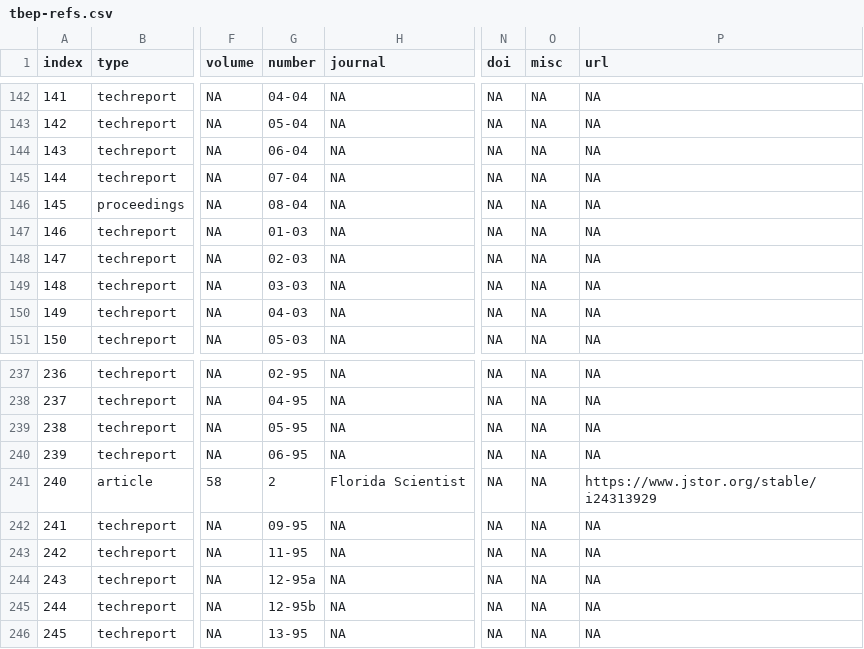
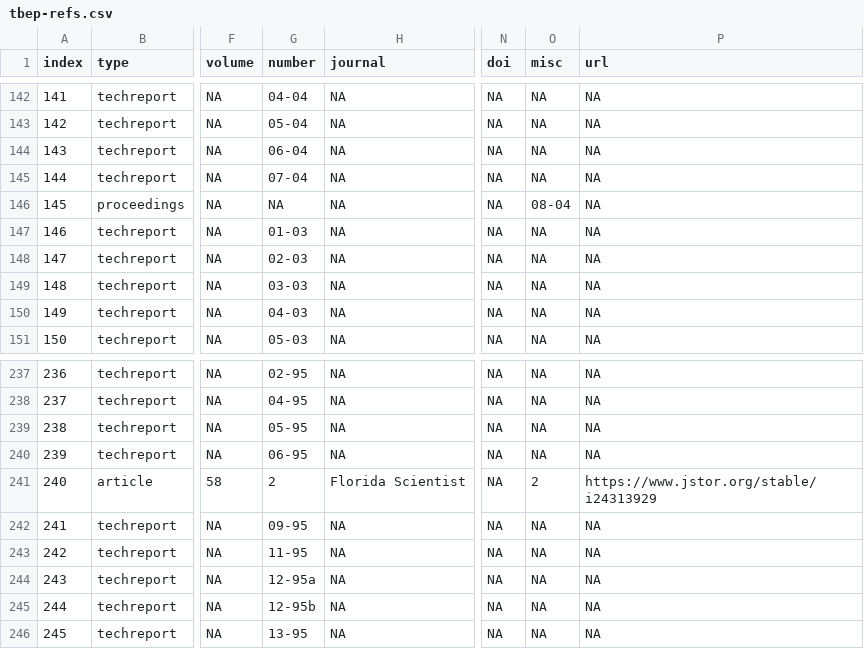
Before and after one commit to tbep-tech/tbep-refs, a CSV file: tbep-refs.csv, drawn as a sheet; only a part is shown, gaps mark what is left out; the diff covers the shown part only; the diff names each change by its address in the sheet, - before the commit and + after, or states it on an @@ line.

Commit message:
number for tech reports corrected, all else in misc

```diff
--- a/tbep-refs.csv
+++ b/tbep-refs.csv
-G146 (number): 08-04
+G146 (number): NA
-O146 (misc): NA
+O146 (misc): 08-04
-O241 (misc): NA
+O241 (misc): 2
```
Also changed, not shown: 14 edited cells elsewhere in this file.
